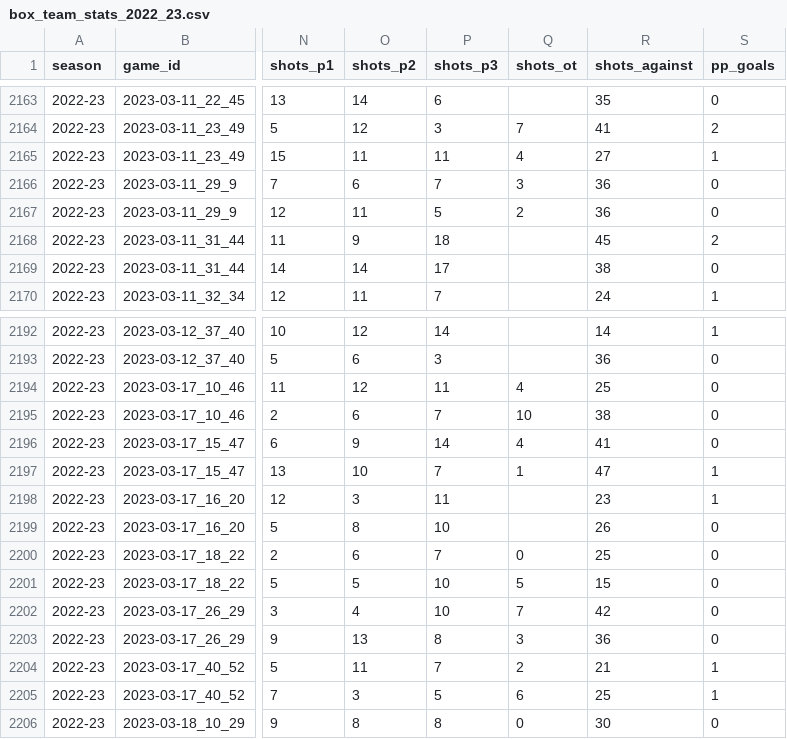
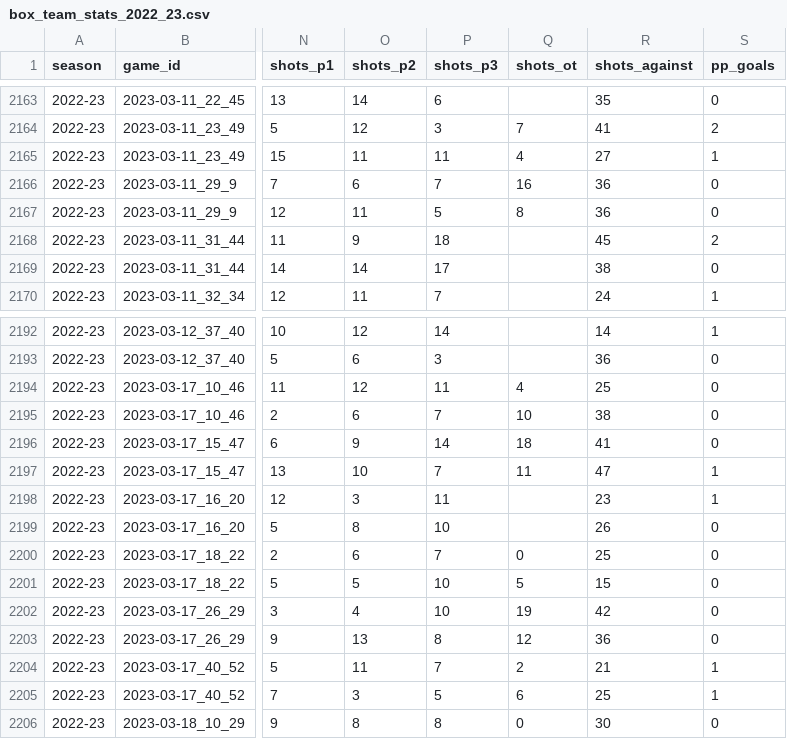
Before and after one commit to TrentRice/BUHockey_OpponentScoutingTool_MLModel, a CSV file: data/processed/chn/box_team_stats_2022_23.csv, drawn as a sheet; only a part is shown, gaps mark what is left out; the diff names each change by its address in the sheet, - before the commit and + after, or states it on an @@ line.

```diff
--- a/data/processed/chn/box_team_stats_2022_23.csv
+++ b/data/processed/chn/box_team_stats_2022_23.csv
-Q2166 (shots_ot): 3
+Q2166 (shots_ot): 16
-Q2167 (shots_ot): 2
+Q2167 (shots_ot): 8
-Q2196 (shots_ot): 4
+Q2196 (shots_ot): 18
-Q2197 (shots_ot): 1
+Q2197 (shots_ot): 11
-Q2202 (shots_ot): 7
+Q2202 (shots_ot): 19
-Q2203 (shots_ot): 3
+Q2203 (shots_ot): 12
```
Also changed, not shown: data/processed/chn/box_team_stats_2021_22.csv, data/processed/chn/box_team_stats_2023_24.csv, 22 other files.
